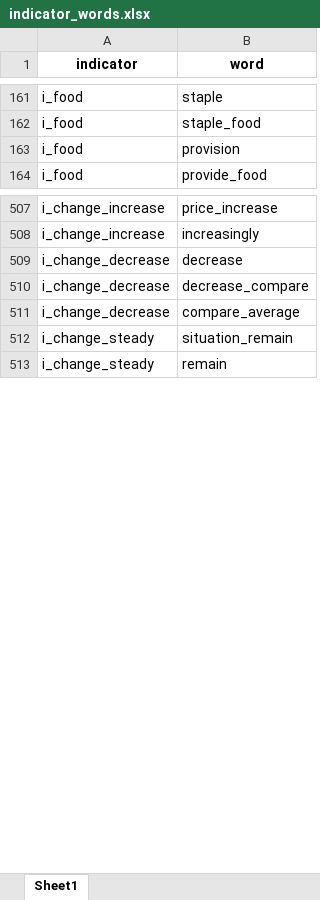
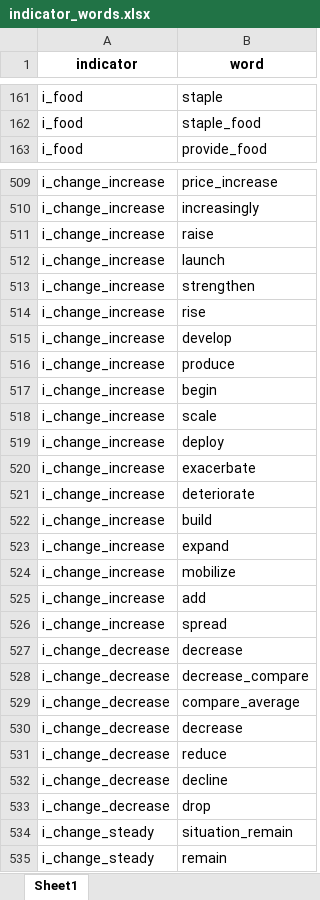
Before and after one commit to ericfrench2015/streamlit_surveyor, an Excel workbook: data/indicator_words.xlsx, sheet Sheet1, drawn as a sheet; only a part is shown, gaps mark what is left out; values as stored, in another font and other column widths than the file's, no borders; removed rows and columns are numbered as before the commit, all else as after; the diff covers the shown part only; the diff names each change by its address in the sheet, - before the commit and + after, or states it on an @@ line.

Commit message:
adding heatmap and refreshed data

```diff
--- a/data/indicator_words.xlsx (sheet Sheet1)
+++ b/data/indicator_words.xlsx (sheet Sheet1)
-row 163: i_food | provision
+row 511: i_change_increase | raise
+row 512: i_change_increase | launch
+row 513: i_change_increase | strengthen
+row 514: i_change_increase | rise
+row 515: i_change_increase | develop
+row 516: i_change_increase | produce
+row 517: i_change_increase | begin
+row 518: i_change_increase | scale
+row 519: i_change_increase | deploy
+row 520: i_change_increase | exacerbate
+row 521: i_change_increase | deteriorate
+row 522: i_change_increase | build
+row 523: i_change_increase | expand
+row 524: i_change_increase | mobilize
+row 525: i_change_increase | add
+row 526: i_change_increase | spread
+row 530: i_change_decrease | decrease
+row 531: i_change_decrease | reduce
+row 532: i_change_decrease | decline
+row 533: i_change_decrease | drop
```
Also changed, not shown: 10 added rows elsewhere in this sheet, 3 other files.
